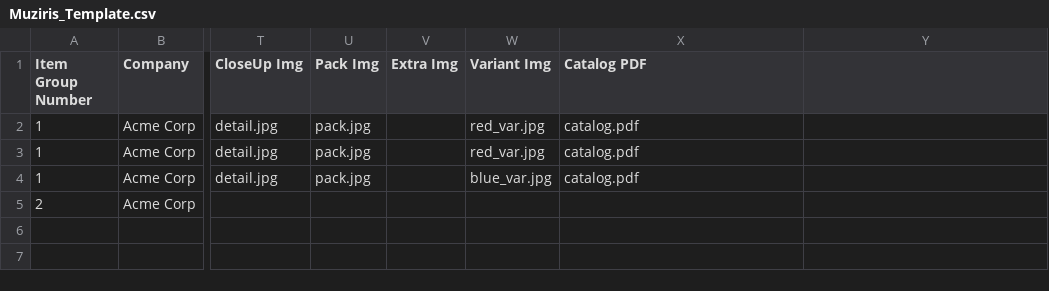
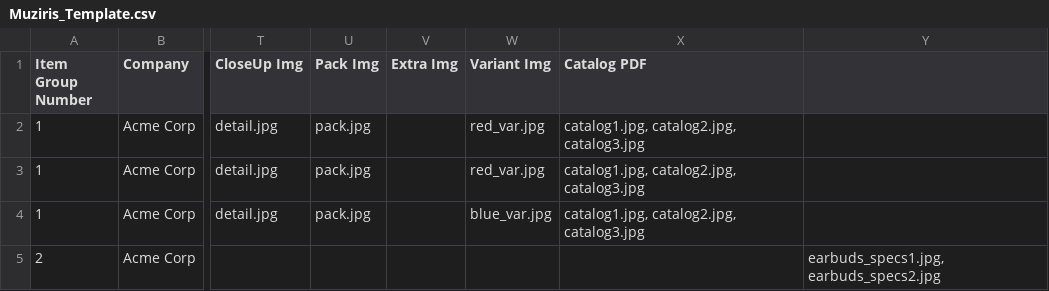
Before and after one commit to scenicview2025/muziris.ca, a CSV file: Muziris_Template.csv, drawn as a sheet; only a part is shown, gaps mark what is left out; the diff names each change by its address in the sheet, - before the commit and + after, or states it on an @@ line.

Commit message:
Update Muziris_Template.csv

```diff
--- a/Muziris_Template.csv
+++ b/Muziris_Template.csv
-X2:X4 (Catalog PDF): catalog.pdf
+X2:X4 (Catalog PDF): catalog1.jpg, catalog2.jpg, catalog3.jpg
-Y5: (empty)
+Y5: earbuds_specs1.jpg, earbuds_specs2.jpg
```
